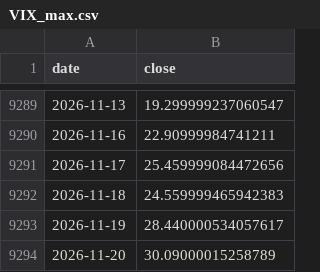
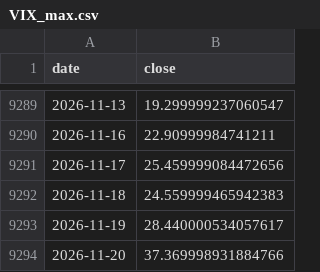
Before and after one commit to sihabalam67/zsi-header, a CSV file: channel/data/VIX_max.csv, drawn as a sheet; only a part is shown, gaps mark what is left out.

```diff
--- a/channel/data/VIX_max.csv
+++ b/channel/data/VIX_max.csv
@@ -9293,2 +9293,2 @@ date,close
 2026-11-19,28.440000534057617
-2026-11-20,30.09000015258789
+2026-11-20,37.369998931884766
```
Also changed, not shown: channel/data/DGS10.csv, channel/data/GSPC_max.csv, 7 other files.
